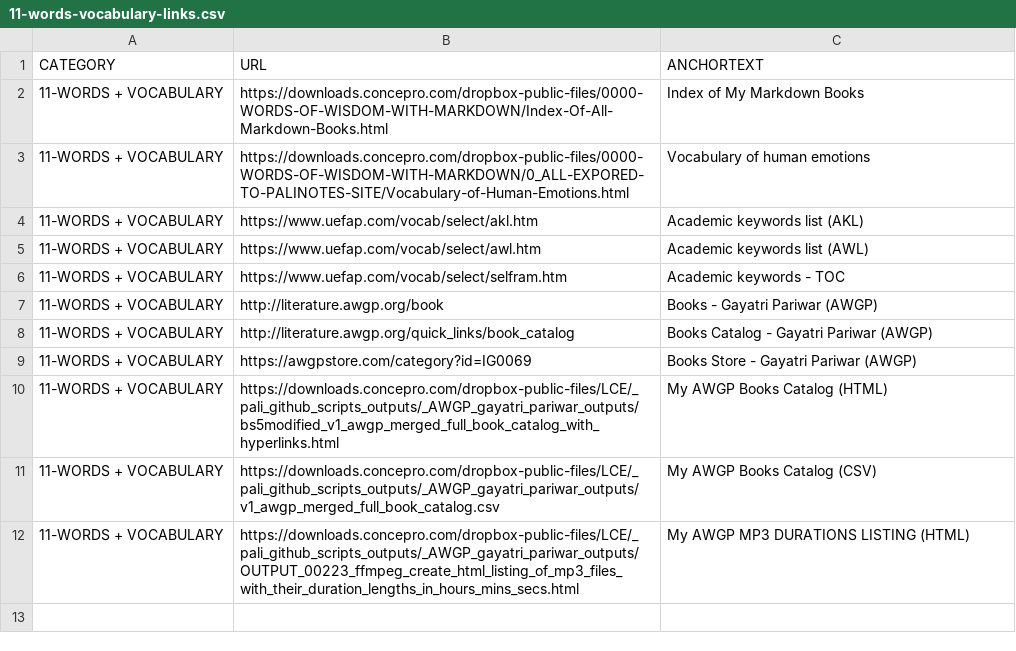
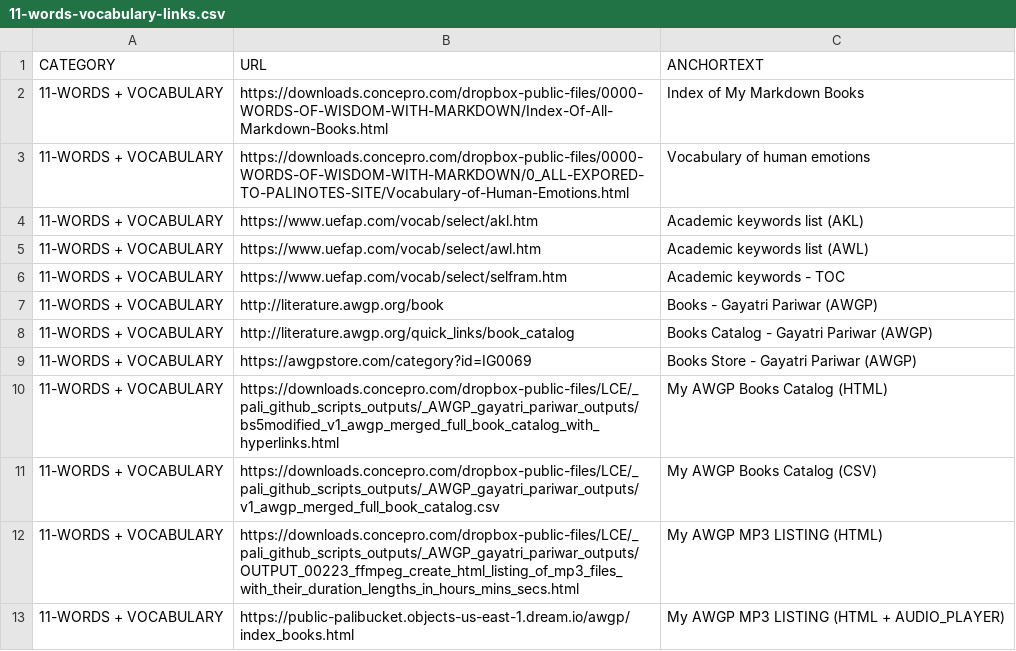
Before and after one commit to abhishek-paliwal/PROJECTS-REACTJS, a CSV file: app01-homepage/src/data/data_in/11-words-vocabulary-links.csv, drawn as a sheet.

```diff
--- a/app01-homepage/src/data/data_in/11-words-vocabulary-links.csv
+++ b/app01-homepage/src/data/data_in/11-words-vocabulary-links.csv
@@ -11,2 +11,3 @@ CATEGORY;URL;ANCHORTEXT
 11-WORDS + VOCABULARY;https://downloads.concepro.com/dropbox-public-files/LCE/_pali_github_scripts_outputs/_AWGP_gayatri_pariwar_outputs/v1_awgp_merged_full_book_catalog.csv;My AWGP Books Catalog (CSV)
-11-WORDS + VOCABULARY;https://downloads.concepro.com/dropbox-public-files/LCE/_pali_github_scripts_outputs/_AWGP_gayatri_pariwar_outputs/OUTPUT_00223_ffmpeg_create_html_listing_of_mp3_files_with_their_duration_lengths_in_hours_mins_secs.html;My AWGP MP3 DURATIONS LISTING (HTML)
+11-WORDS + VOCABULARY;https://downloads.concepro.com/dropbox-public-files/LCE/_pali_github_scripts_outputs/_AWGP_gayatri_pariwar_outputs/OUTPUT_00223_ffmpeg_create_html_listing_of_mp3_files_with_their_duration_lengths_in_hours_mins_secs.html;My AWGP MP3 LISTING (HTML)
+11-WORDS + VOCABULARY;https://public-palibucket.objects-us-east-1.dream.io/awgp/index_books.html;My AWGP MP3 LISTING (HTML + AUDIO_PLAYER)
```
Also changed, not shown: app01-homepage/src/data/data_out/combinedCategoryLinksData.csv, 3 other files.
